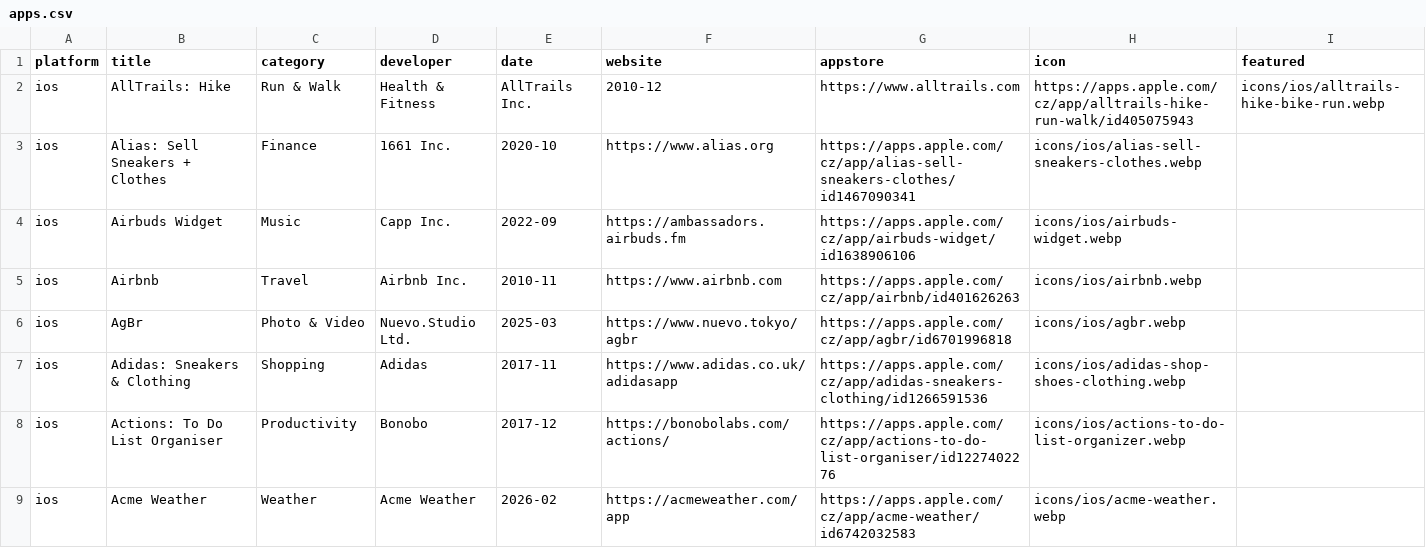
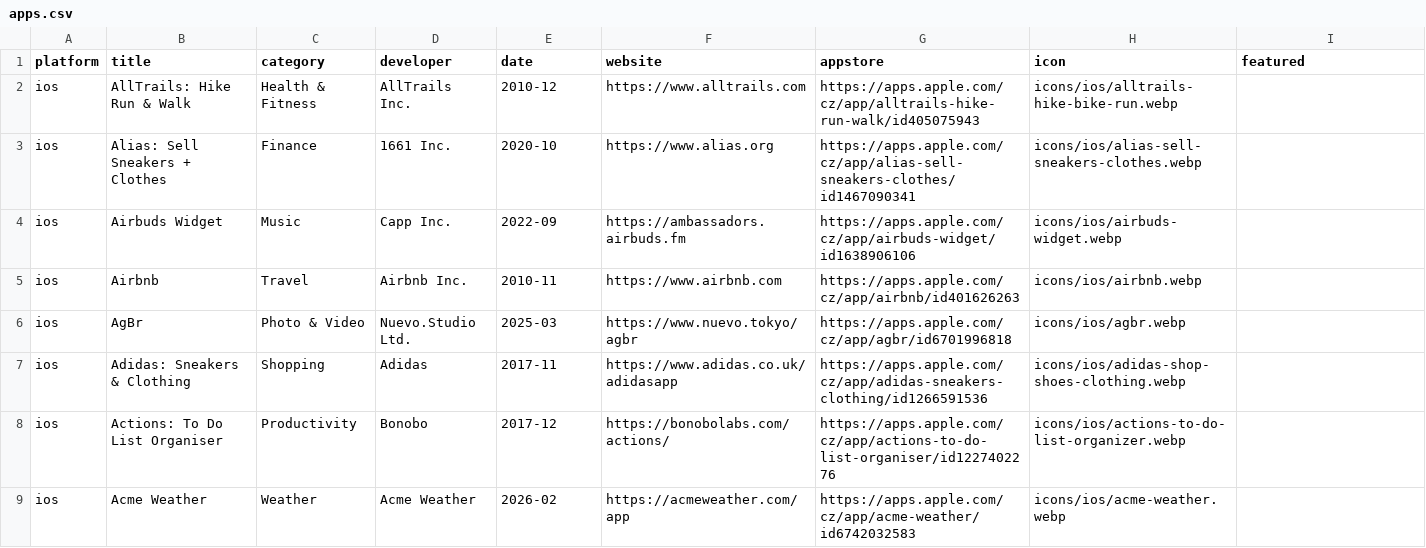
Before and after one commit to Manekenthe/IconSpace, a CSV file: data/apps.csv, drawn as a sheet; only a part is shown.

Commit message:
Update apps.csv

```diff
--- a/data/apps.csv
+++ b/data/apps.csv
@@ -1,3 +1,3 @@
 platform,title,category,developer,date,website,appstore,icon,featured
-ios,AllTrails: Hike, Run & Walk,Health & Fitness,AllTrails Inc.,2010-12,https://www.alltrails.com,https://apps.apple.com/cz/app/alltrails-hike-run-walk/id405075943,icons/ios/alltrails-hike-bike-run.webp,
+ios,AllTrails: Hike Run & Walk,Health & Fitness,AllTrails Inc.,2010-12,https://www.alltrails.com,https://apps.apple.com/cz/app/alltrails-hike-run-walk/id405075943,icons/ios/alltrails-hike-bike-run.webp,
 ios,Alias: Sell Sneakers + Clothes,Finance,1661 Inc.,2020-10,https://www.alias.org,https://apps.apple.com/cz/app/alias-sell-sneakers-clothes/id1467090341,icons/ios/alias-sell-sneakers-clothes.webp,
```
